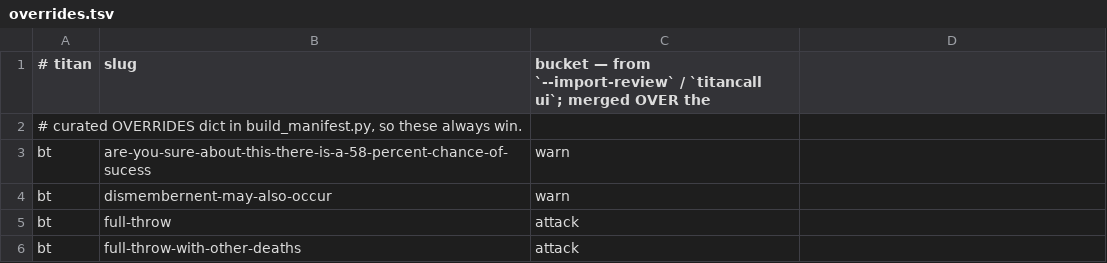
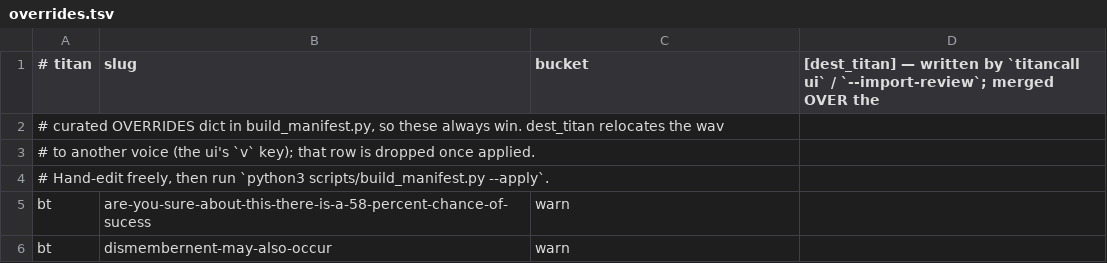
Before and after one commit to MadnessEngineering/Titancall, a TSV file: data/overrides.tsv, drawn as a sheet; only a part is shown; the shorter side is filled out with more unchanged rows.

```diff
--- a/data/overrides.tsv
+++ b/data/overrides.tsv
@@ -1,3 +1,5 @@
-# titan	slug	bucket — from `--import-review` / `titancall ui`; merged OVER the
-# curated OVERRIDES dict in build_manifest.py, so these always win.
+# titan	slug	bucket	[dest_titan] — written by `titancall ui` / `--import-review`; merged OVER the
+# curated OVERRIDES dict in build_manifest.py, so these always win. dest_titan relocates the wav
+# to another voice (the ui's `v` key); that row is dropped once applied.
+# Hand-edit freely, then run `python3 scripts/build_manifest.py --apply`.
 bt	are-you-sure-about-this-there-is-a-58-percent-chance-of-sucess	warn
```
Also changed, not shown: data/buckets.tsv, data/manifest.tsv.
